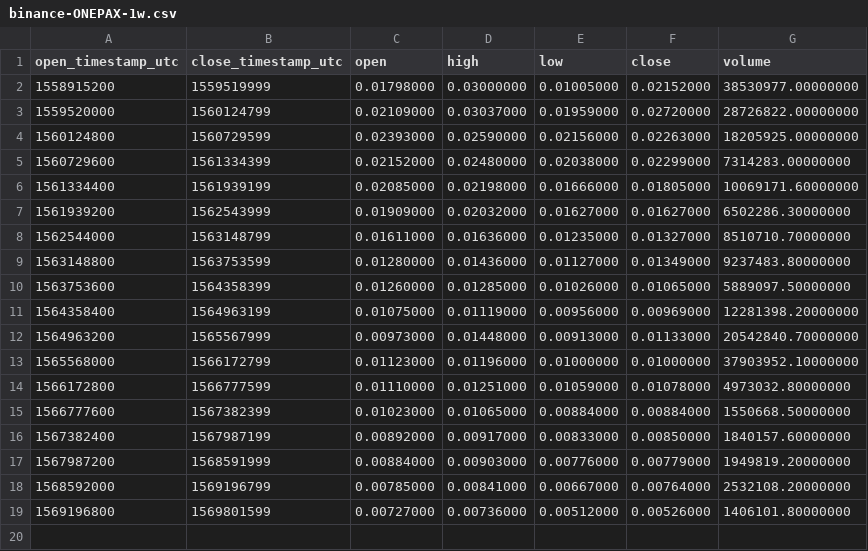
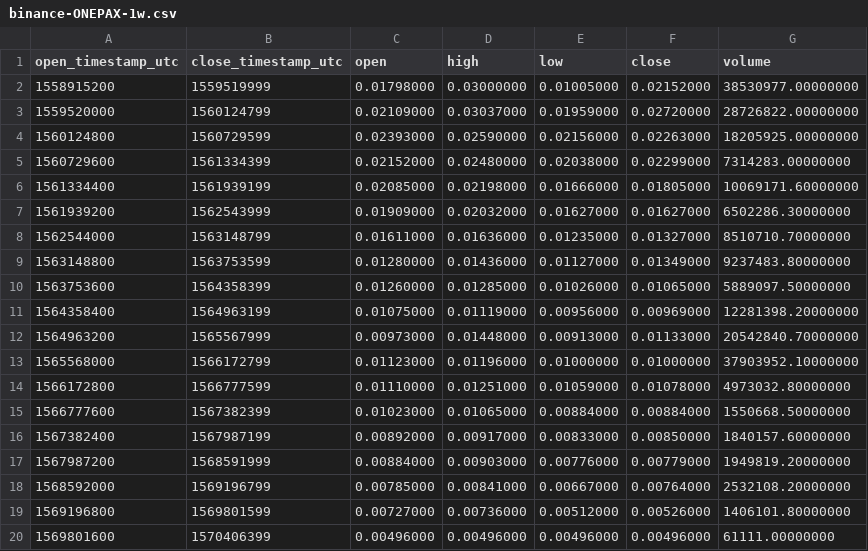
Before and after one commit to cryptobigbro/binance-ONEPAX, a CSV file: binance-ONEPAX-1w.csv, drawn as a sheet; the diff names each change by its address in the sheet, - before the commit and + after, or states it on an @@ line.

Commit message:
Update OHLCV data.

```diff
--- a/binance-ONEPAX-1w.csv
+++ b/binance-ONEPAX-1w.csv
+row 20: 1569801600 | 1570406399 | 0.00496000 | 0.00496000 | 0.00496000 | 0.00496000 | 61111.00000000
```
